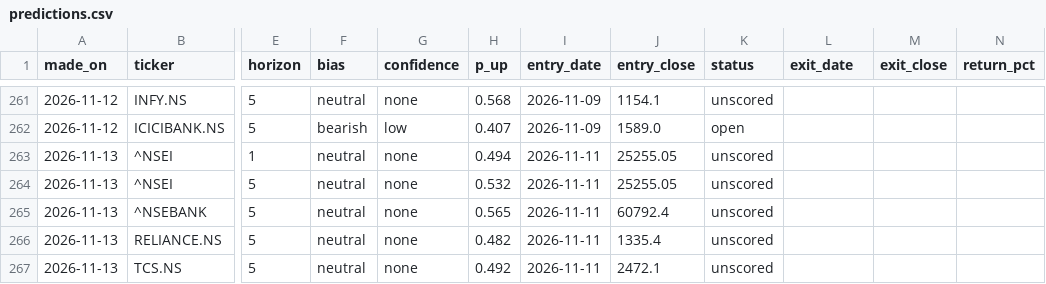
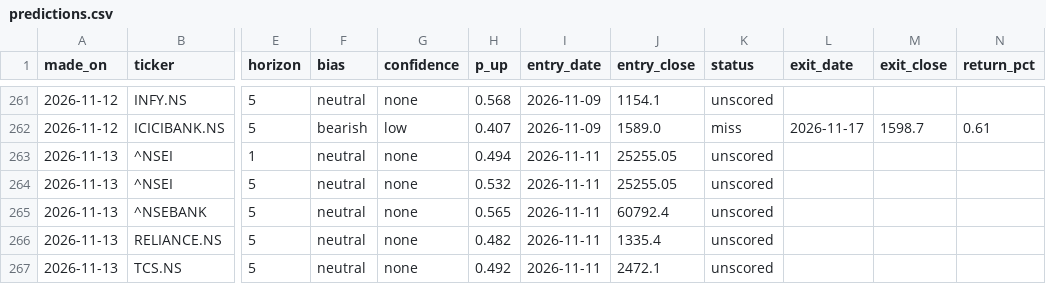
Before and after one commit to EshaBiswas31/morning-brief-email, a CSV file: data/predictions.csv, drawn as a sheet; only a part is shown, gaps mark what is left out; the diff covers the shown part only; the diff names each change by its address in the sheet, - before the commit and + after, or states it on an @@ line.

```diff
--- a/data/predictions.csv
+++ b/data/predictions.csv
-K262 (status): open
+K262 (status): miss
-L262 (exit_date): (empty)
+L262 (exit_date): 2026-11-17
-M262 (exit_close): (empty)
+M262 (exit_close): 1598.7
-N262 (return_pct): (empty)
+N262 (return_pct): 0.61
```
Also changed, not shown: 8 added rows and 36 edited cells elsewhere in this file.
